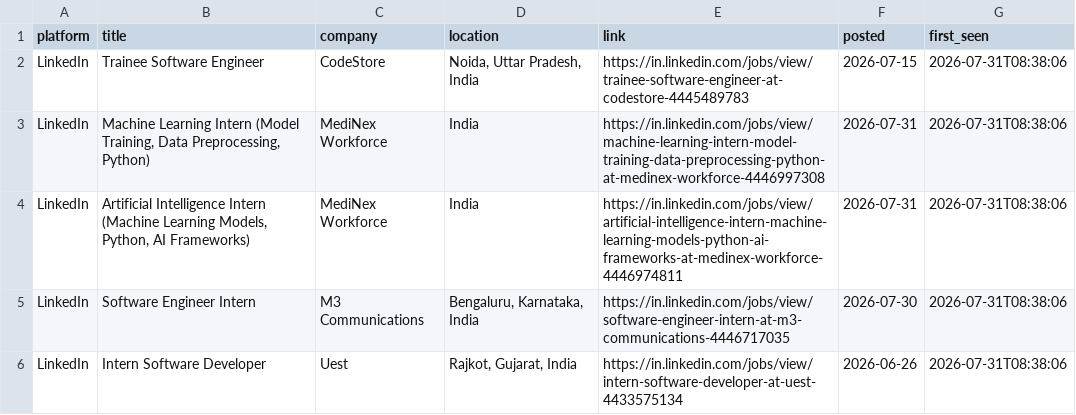
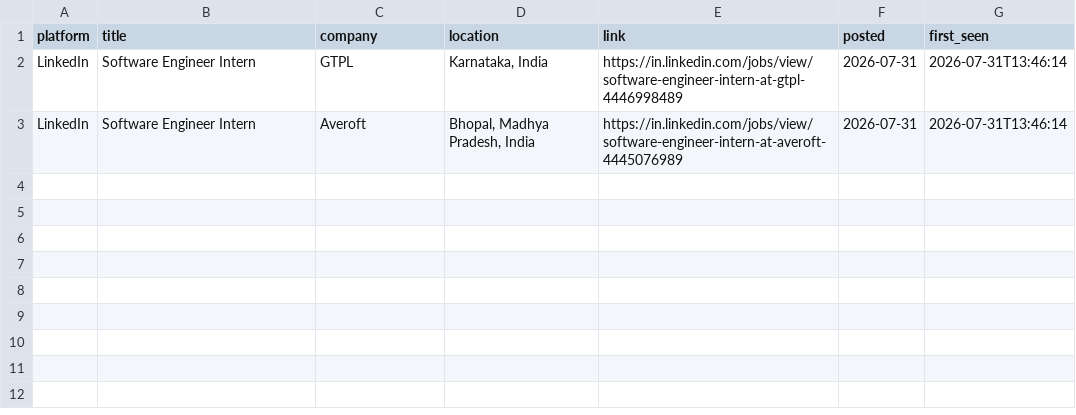
Before and after one commit to Kapilprajapat234/job-alert-bot, a CSV file: data/new_jobs_latest_run.csv, drawn as a sheet.

```diff
--- a/data/new_jobs_latest_run.csv
+++ b/data/new_jobs_latest_run.csv
@@ -1,6 +1,3 @@
 platform,title,company,location,link,posted,first_seen
-LinkedIn,Trainee Software Engineer,CodeStore,"Noida, Uttar Pradesh, India",https://in.linkedin.com/jobs/view/trainee-software-engineer-at-codestore-4445489783,2026-07-15,2026-07-31T08:38:06
-LinkedIn,"Machine Learning Intern (Model Training, Data Preprocessing, Python)",MediNex Workforce,India,https://in.linkedin.com/jobs/view/machine-learning-intern-model-training-data-preprocessing-python-at-medinex-workforce-4446997308,2026-07-31,2026-07-31T08:38:06
-LinkedIn,"Artificial Intelligence Intern (Machine Learning Models, Python, AI Frameworks)",MediNex Workforce,India,https://in.linkedin.com/jobs/view/artificial-intelligence-intern-machine-learning-models-python-ai-frameworks-at-medinex-workforce-4446974811,2026-07-31,2026-07-31T08:38:06
-LinkedIn,Software Engineer Intern,M3 Communications,"Bengaluru, Karnataka, India",https://in.linkedin.com/jobs/view/software-engineer-intern-at-m3-communications-4446717035,2026-07-30,2026-07-31T08:38:06
-LinkedIn,Intern Software Developer,Uest,"Rajkot, Gujarat, India",https://in.linkedin.com/jobs/view/intern-software-developer-at-uest-4433575134,2026-06-26,2026-07-31T08:38:06
+LinkedIn,Software Engineer Intern,GTPL,"Karnataka, India",https://in.linkedin.com/jobs/view/software-engineer-intern-at-gtpl-4446998489,2026-07-31,2026-07-31T13:46:14
+LinkedIn,Software Engineer Intern,Averoft,"Bhopal, Madhya Pradesh, India",https://in.linkedin.com/jobs/view/software-engineer-intern-at-averoft-4445076989,2026-07-31,2026-07-31T13:46:14
```
Also changed, not shown: data/seen_jobs.csv, 1 other file.
